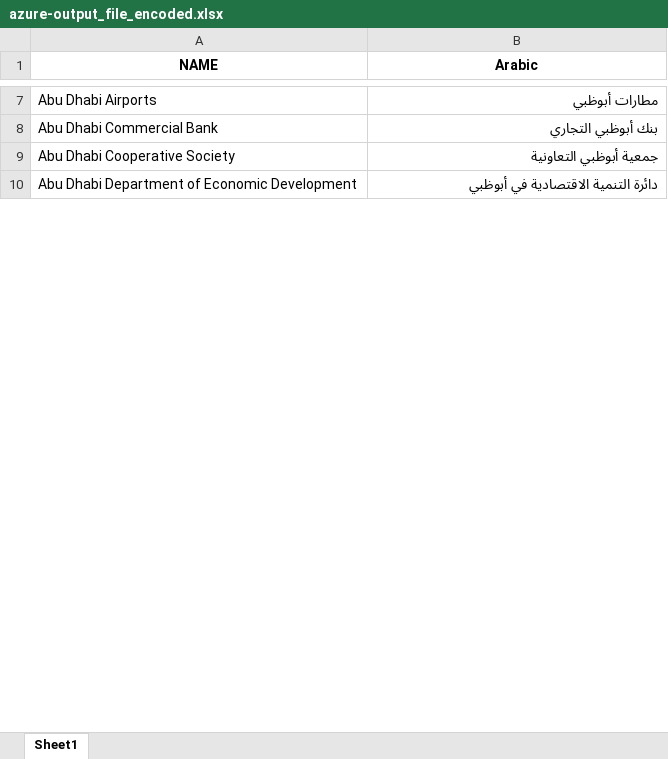
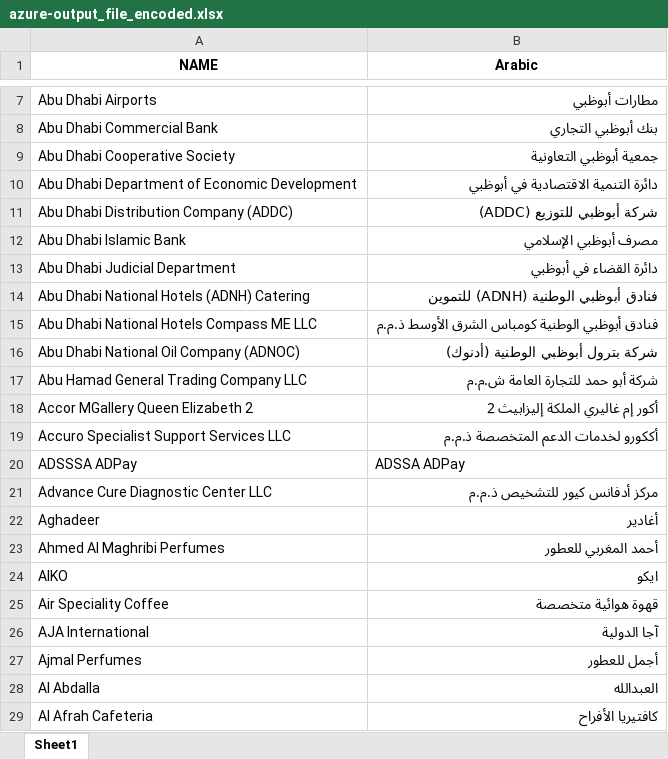
Before and after one commit to AhmedElZubair38/lune-code, an Excel workbook: TRANS/azure-output_file_encoded.xlsx, sheet Sheet1, drawn as a sheet; only a part is shown, gaps mark what is left out; values as stored, in another font and other column widths than the file's, no borders; the diff covers the shown part only; the diff names each change by its address in the sheet, - before the commit and + after, or states it on an @@ line.

```diff
--- a/TRANS/azure-output_file_encoded.xlsx (sheet Sheet1)
+++ b/TRANS/azure-output_file_encoded.xlsx (sheet Sheet1)
+row 11: Abu Dhabi Distribution Company (ADDC) | شركة أبوظبي للتوزيع (ADDC)
+row 12: Abu Dhabi Islamic Bank | مصرف أبوظبي الإسلامي
+row 13: Abu Dhabi Judicial Department | دائرة القضاء في أبوظبي
+row 14: Abu Dhabi National Hotels (ADNH) Catering | فنادق أبوظبي الوطنية (ADNH) للتموين
+row 15: Abu Dhabi National Hotels Compass ME LLC | فنادق أبوظبي الوطنية كومباس الشرق الأوسط ذ.م.م
+row 16: Abu Dhabi National Oil Company (ADNOC) | شركة بترول أبوظبي الوطنية (أدنوك)
+row 17: Abu Hamad General Trading Company LLC | شركة أبو حمد للتجارة العامة ش.م.م
+row 18: Accor MGallery Queen Elizabeth 2 | أكور إم غاليري الملكة إليزابيث 2
+row 19: Accuro Specialist Support Services LLC | أككورو لخدمات الدعم المتخصصة ذ.م.م
+row 20: ADSSSA ADPay | ADSSA ADPay
+row 21: Advance Cure Diagnostic Center LLC | مركز أدفانس كيور للتشخيص ذ.م.م
+row 22: Aghadeer | أغادير
+row 23: Ahmed Al Maghribi Perfumes | أحمد المغربي للعطور
+row 24: AIKO | ايكو
+row 25: Air Speciality Coffee | قهوة هوائية متخصصة
+row 26: AJA International | آجا الدولية
+row 27: Ajmal Perfumes | أجمل للعطور
+row 28: Al Abdalla | العبدالله
+row 29: Al Afrah Cafeteria | كافتيريا الأفراح
```
Also changed, not shown: 615 added rows elsewhere in this sheet, TRANS/output_file_encoded.xlsx, 8 other files.
